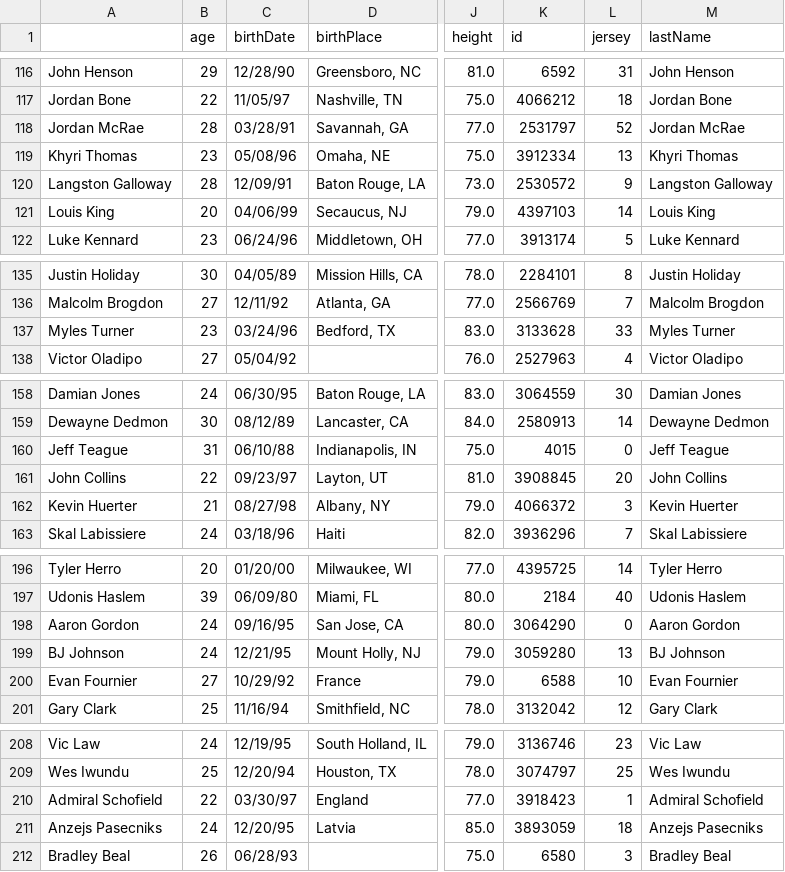
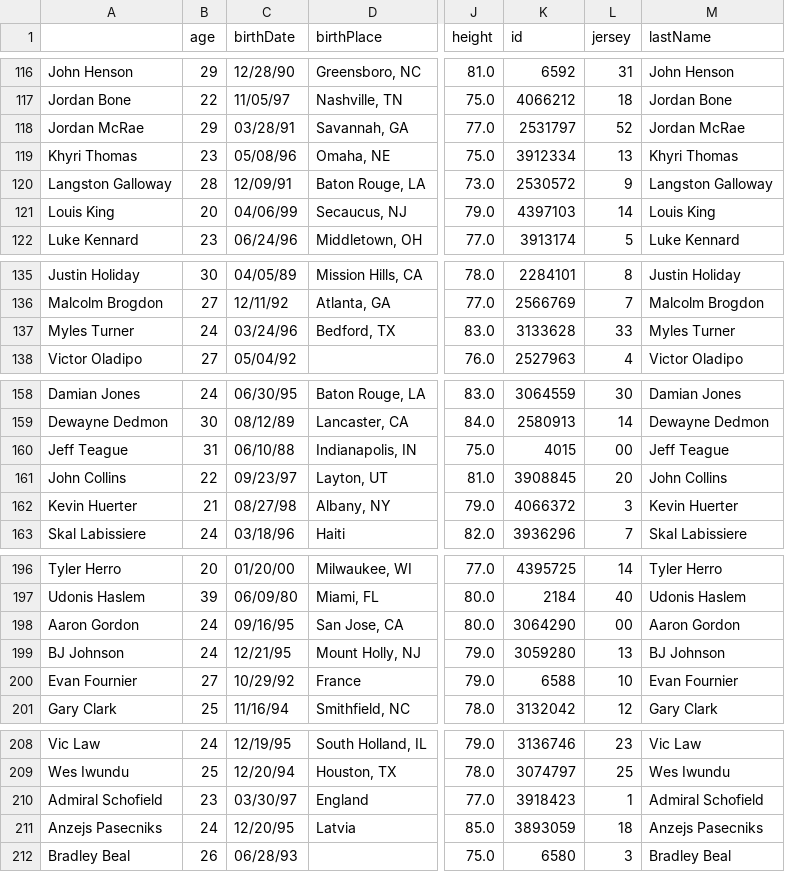
Before and after one commit to erilu/web-scraping-NBA-statistics, a CSV file: NBA_player_info_and_stats_joined_mar2020.csv, drawn as a sheet; only a part is shown, gaps mark what is left out; the diff covers the shown part only; the diff names each change by its address in the sheet, - before the commit and + after, or states it on an @@ line.

```diff
--- a/NBA_player_info_and_stats_joined_mar2020.csv
+++ b/NBA_player_info_and_stats_joined_mar2020.csv
-B118 (age): 28
+B118 (age): 29
-B137 (age): 23
+B137 (age): 24
-L160 (jersey): 0
+L160 (jersey): 00
-L198 (jersey): 0
+L198 (jersey): 00
-B210 (age): 22
+B210 (age): 23
```
Also changed, not shown: 12 edited cells elsewhere in this file, NBA_roster_info_all_players_mar2020.csv, 7 other files.
